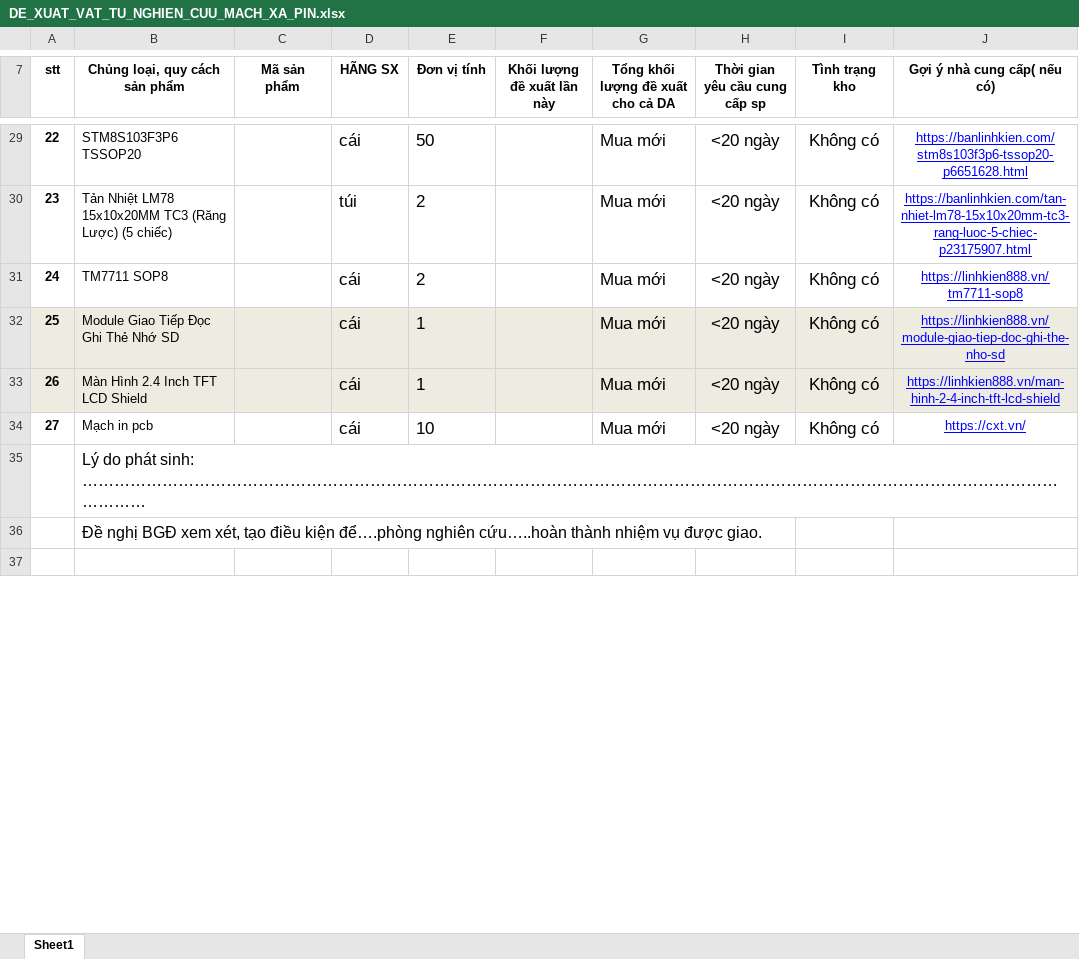
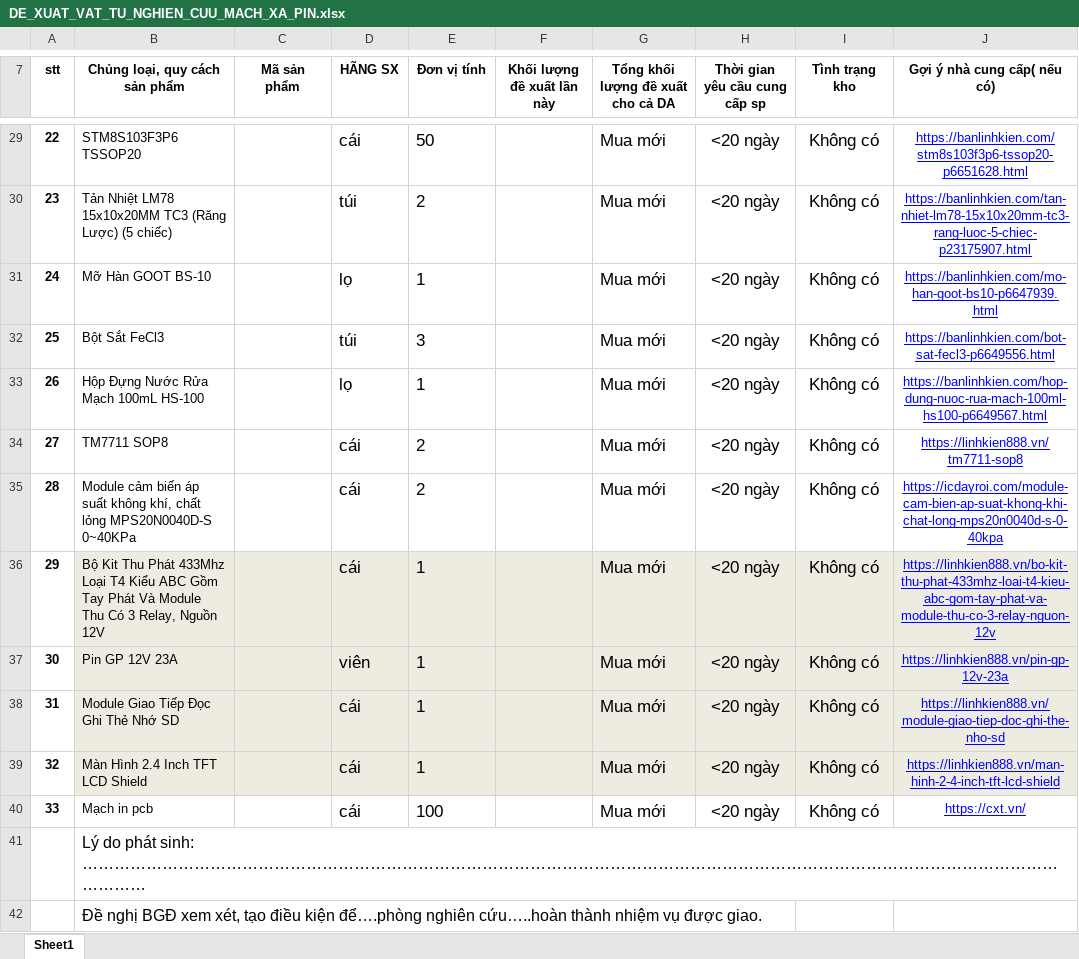
Before and after one commit to vingocbk/altium_mach_xa_pin, an Excel workbook: DE_XUAT_VAT_TU_NGHIEN_CUU_MACH_XA_PIN.xlsx, sheet Sheet1, drawn as a sheet; only a part is shown, gaps mark what is left out; the shorter side is filled out with more unchanged rows; values as stored, in another font and other column widths than the file's, no borders; charts and pictures not drawn; addresses are those after the commit; the diff names each change by its address in the sheet, - before the commit and + after, or states it on an @@ line.

```diff
--- a/DE_XUAT_VAT_TU_NGHIEN_CUU_MACH_XA_PIN.xlsx (sheet Sheet1)
+++ b/DE_XUAT_VAT_TU_NGHIEN_CUU_MACH_XA_PIN.xlsx (sheet Sheet1)
+row 31: 24 | Mỡ Hàn GOOT BS-10 |  | lọ | 1 |  | Mua mới | <20 ngày | Không có | https://banlinhkien.com/mo-han-goot-bs10-p6647939.html
+row 32: 25 | Bột Sắt FeCl3 |  | túi | 3 |  | Mua mới | <20 ngày | Không có | https://banlinhkien.com/bot-sat-fecl3-p6649556.html
+row 33: 26 | Hộp Đựng Nước Rửa Mạch 100mL HS-100 |  | lọ | 1 |  | Mua mới | <20 ngày | Không có | https://banlinhkien.com/hop-dung-nuoc-rua-mach-100ml-hs100-p6649567.html
@@ column A (stt) renumbered between rows 34 and 40 @@
+row 35: 28 | Module cảm biến áp suất không khí, chất lỏng MPS20N0040D-S 0~40KPa |  | cái | 2 |  | Mua mới | <20 ngày | Không có | https://icdayroi.com/module-cam-bien-ap-suat-khong-khi-chat-long-mps20n0040d-s-0-40kpa
+row 36: 29 | Bộ Kit Thu Phát 433Mhz Loại T4 Kiểu ABC Gồm Tay Phát Và Module Thu Có 3 Relay, Nguồn 12V |  | cái | 1 |  | Mua mới | <20 ngày | Không có | https://linhkien888.vn/bo-kit-thu-phat-433mhz-loai-t4-kieu-abc-gom-tay-phat-va-module-thu-co-3-relay-nguon-12v
+row 37: 30 | Pin GP 12V 23A |  | viên | 1 |  | Mua mới | <20 ngày | Không có | https://linhkien888.vn/pin-gp-12v-23a
-A38:A39 fill: #EEECE1
+A38:A39 fill: none
-E40 (Đơn vị tính): 10
+E40 (Đơn vị tính): 100
```
Also changed, not shown: 1 other file.
